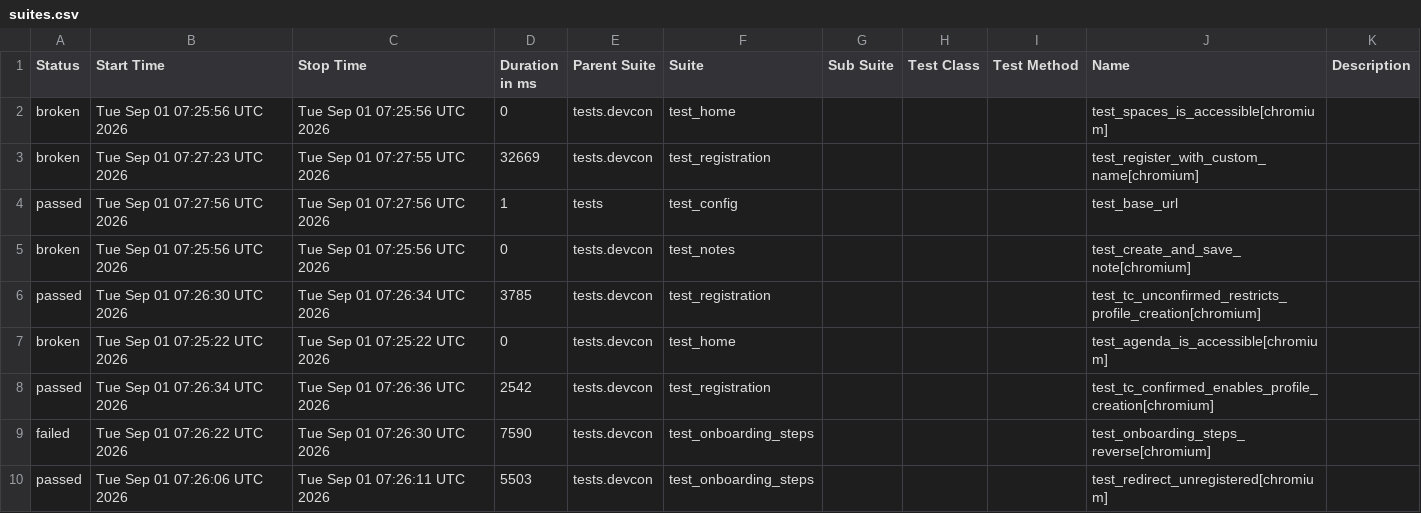
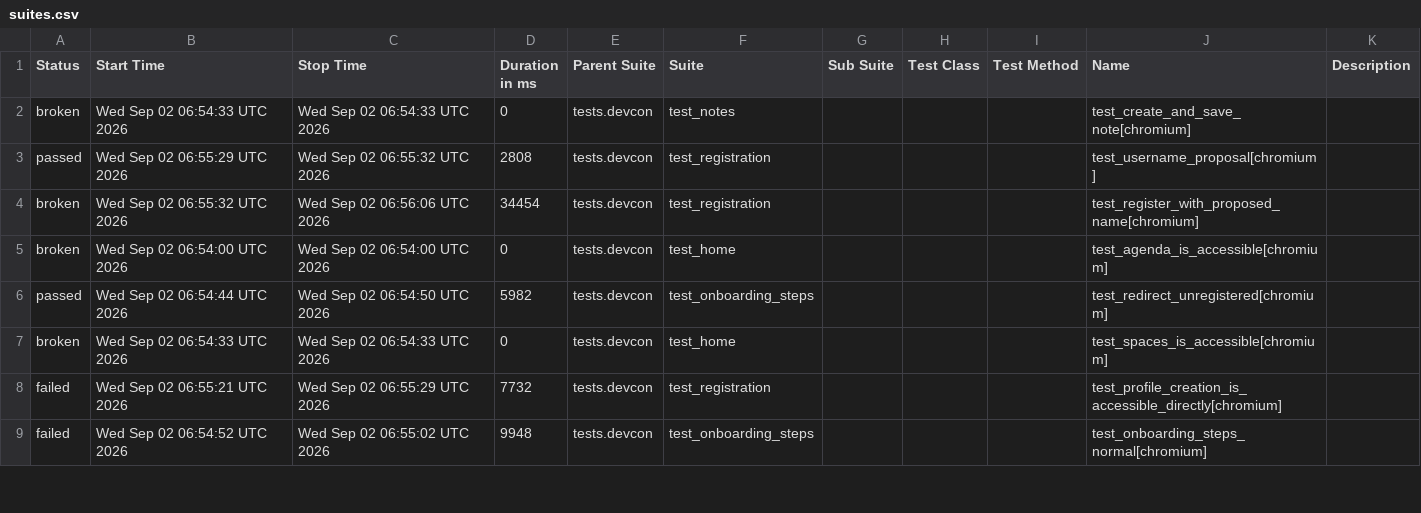
Before and after one commit to andrea-055/devcon_smoke_test, a CSV file: Prod/data/suites.csv, drawn as a sheet; only a part is shown; the diff covers the shown part only.

```diff
--- a/Prod/data/suites.csv
+++ b/Prod/data/suites.csv
@@ -1,10 +1,9 @@
 "Status","Start Time","Stop Time","Duration in ms","Parent Suite","Suite","Sub Suite","Test Class","Test Method","Name","Description"
-"broken","Tue Sep 01 07:25:56 UTC 2026","Tue Sep 01 07:25:56 UTC 2026","0","tests.devcon","test_home","","","","test_spaces_is_accessible[chromium]",""
-"broken","Tue Sep 01 07:27:23 UTC 2026","Tue Sep 01 07:27:55 UTC 2026","32669","tests.devcon","test_registration","","","","test_register_with_custom_name[chromium]",""
-"passed","Tue Sep 01 07:27:56 UTC 2026","Tue Sep 01 07:27:56 UTC 2026","1","tests","test_config","","","","test_base_url",""
-"broken","Tue Sep 01 07:25:56 UTC 2026","Tue Sep 01 07:25:56 UTC 2026","0","tests.devcon","test_notes","","","","test_create_and_save_note[chromium]",""
-"passed","Tue Sep 01 07:26:30 UTC 2026","Tue Sep 01 07:26:34 UTC 2026","3785","tests.devcon","test_registration","","","","test_tc_unconfirmed_restricts_profile_creation[chromium]",""
-"broken","Tue Sep 01 07:25:22 UTC 2026","Tue Sep 01 07:25:22 UTC 2026","0","tests.devcon","test_home","","","","test_agenda_is_accessible[chromium]",""
-"passed","Tue Sep 01 07:26:34 UTC 2026","Tue Sep 01 07:26:36 UTC 2026","2542","tests.devcon","test_registration","","","","test_tc_confirmed_enables_profile_creation[chromium]",""
-"failed","Tue Sep 01 07:26:22 UTC 2026","Tue Sep 01 07:26:30 UTC 2026","7590","tests.devcon","test_onboarding_steps","","","","test_onboarding_steps_reverse[chromium]",""
-"passed","Tue Sep 01 07:26:06 UTC 2026","Tue Sep 01 07:26:11 UTC 2026","5503","tests.devcon","test_onboarding_steps","","","","test_redirect_unregistered[chromium]",""
+"broken","Wed Sep 02 06:54:33 UTC 2026","Wed Sep 02 06:54:33 UTC 2026","0","tests.devcon","test_notes","","","","test_create_and_save_note[chromium]",""
+"passed","Wed Sep 02 06:55:29 UTC 2026","Wed Sep 02 06:55:32 UTC 2026","2808","tests.devcon","test_registration","","","","test_username_proposal[chromium]",""
+"broken","Wed Sep 02 06:55:32 UTC 2026","Wed Sep 02 06:56:06 UTC 2026","34454","tests.devcon","test_registration","","","","test_register_with_proposed_name[chromium]",""
+"broken","Wed Sep 02 06:54:00 UTC 2026","Wed Sep 02 06:54:00 UTC 2026","0","tests.devcon","test_home","","","","test_agenda_is_accessible[chromium]",""
+"passed","Wed Sep 02 06:54:44 UTC 2026","Wed Sep 02 06:54:50 UTC 2026","5982","tests.devcon","test_onboarding_steps","","","","test_redirect_unregistered[chromium]",""
+"broken","Wed Sep 02 06:54:33 UTC 2026","Wed Sep 02 06:54:33 UTC 2026","0","tests.devcon","test_home","","","","test_spaces_is_accessible[chromium]",""
+"failed","Wed Sep 02 06:55:21 UTC 2026","Wed Sep 02 06:55:29 UTC 2026","7732","tests.devcon","test_registration","","","","test_profile_creation_is_accessible_directly[chromium]",""
+"failed","Wed Sep 02 06:54:52 UTC 2026","Wed Sep 02 06:55:02 UTC 2026","9948","tests.devcon","test_onboarding_steps","","","","test_onboarding_steps_normal[chromium]",""
```
Also changed, not shown: 1 added row and 21 edited cells elsewhere in this file, 58 other files.
